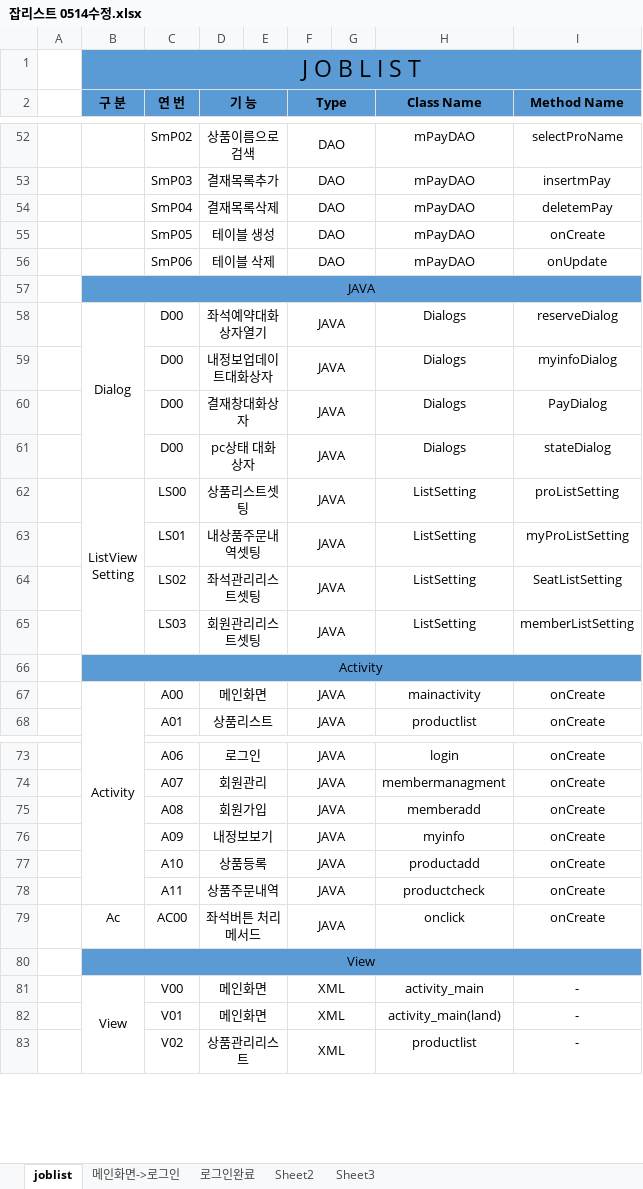
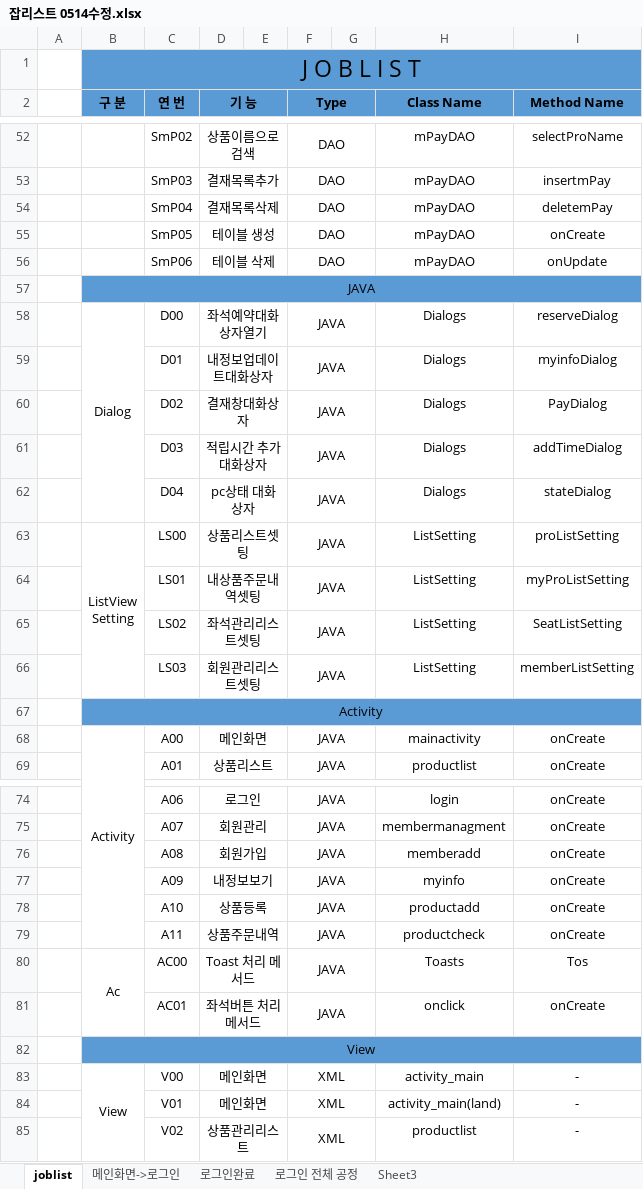
Before and after one commit to cis8448/MainPcproject, an Excel workbook: 잡리스트 0514수정.xlsx, sheet joblist, drawn as a sheet; only a part is shown, gaps mark what is left out; values as stored, in another font and other column widths than the file's, no borders; addresses are those after the commit; the diff names each change by its address in the sheet, - before the commit and + after, or states it on an @@ line.

Commit message:
no message

```diff
--- a/잡리스트 0514수정.xlsx (sheet joblist)
+++ b/잡리스트 0514수정.xlsx (sheet joblist)
-sheet tab: Sheet2
+sheet tab: 로그인 전체 공정
-C59 (연 번): D00
+C59 (연 번): D01
-C60 (연 번): D00
+C60 (연 번): D02
+row 61:  |  | D03 | 적립시간 추가 대화상자 |  | JAVA |  | Dialogs | addTimeDialog
-C62 (연 번): D00
+C62 (연 번): D04
+B80:B81 merged
-D80 (기 능): 좌석버튼 처리 메서드
+D80 (기 능): Toast 처리 메서드
-H80 (Class Name): onclick
+H80 (Class Name): Toasts
-I80 (Method Name): onCreate
+I80 (Method Name): Tos
+row 81:  |  | AC01 | 좌석버튼 처리 메서드 |  | JAVA |  | onclick | onCreate
```
Also changed, not shown: charts or pictures.
